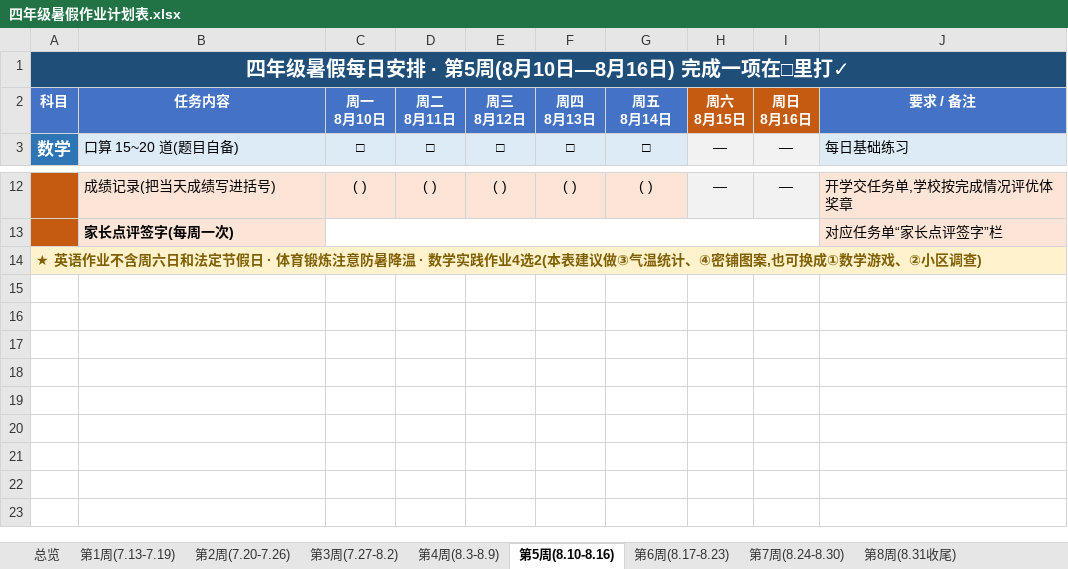
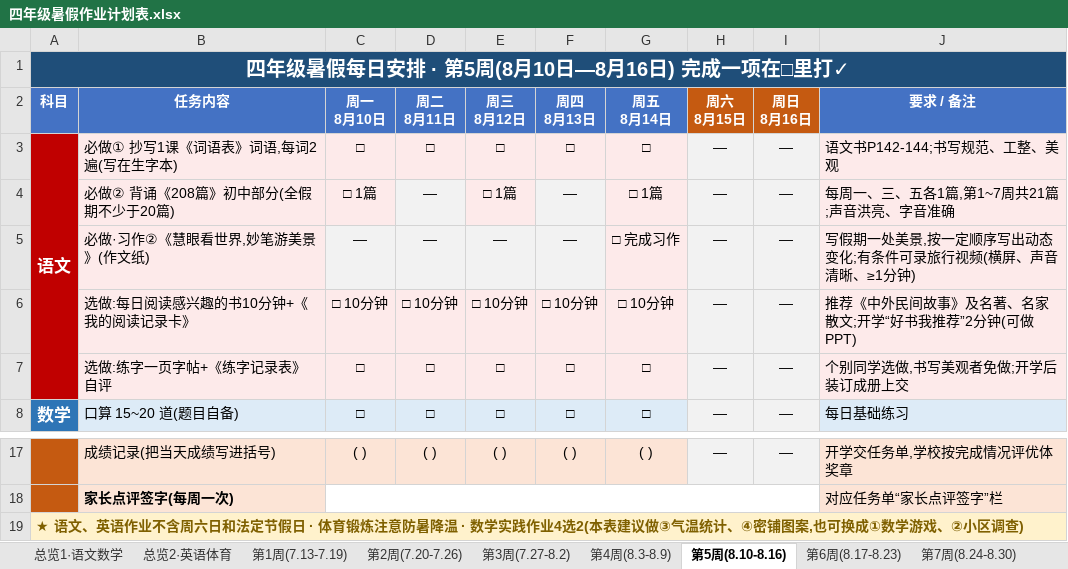
Before and after one commit to benyexi/android-flash-tool, an Excel workbook: summer-homework/四年级暑假作业计划表.xlsx, sheet 第5周(8.10-8.16), drawn as a sheet; only a part is shown, gaps mark what is left out; values as stored, in another font and other column widths than the file's, no borders; addresses are those after the commit; the diff names each change by its address in the sheet, - before the commit and + after, or states it on an @@ line.

```diff
--- a/summer-homework/四年级暑假作业计划表.xlsx (sheet 第5周(8.10-8.16))
+++ b/summer-homework/四年级暑假作业计划表.xlsx (sheet 第5周(8.10-8.16))
-sheet tab: 总览
+sheet tab: 总览1·语文数学
+sheet tab: 总览2·英语体育
+row 3: 语文 | 必做① 抄写1课《词语表》词语,每词2遍(写在生字本) | □ | □ | □ | □ | □ | — | — | 语文书P142-144;书写规范、工整、美观
+row 4:  | 必做② 背诵《208篇》初中部分(全假期不少于20篇) | □ 1篇 | — | □ 1篇 | — | □ 1篇 | — | — | 每周一、三、五各1篇,第1~7周共21篇;声音洪亮、字音准确
+row 5:  | 必做·习作②《慧眼看世界,妙笔游美景》(作文纸) | — | — | — | — | □ 完成习作 | — | — | 写假期一处美景,按一定顺序写出动态变化;有条件可录旅行视频(横屏、声音清晰、≥1分钟)
+row 6:  | 选做:每日阅读感兴趣的书10分钟+《我的阅读记录卡》 | □ 10分钟 | □ 10分钟 | □ 10分钟 | □ 10分钟 | □ 10分钟 | — | — | 推荐《中外民间故事》及名著、名家散文;开学“好书我推荐”2分钟(可做PPT)
+row 7:  | 选做:练字一页字帖+《练字记录表》自评 | □ | □ | □ | □ | □ | — | — | 个别同学选做,书写美观者免做;开学后装订成册上交
-A19 (科目): ★ 英语作业…
+A19 (科目): ★ 语文、英语作业…
```
Also changed, not shown: sheet 总览1·语文数学, sheet 第2周(7.20-7.26), sheet 第6周(8.17-8.23), sheet 第7周(8.24-8.30), sheet 第3周(7.27-8.2), sheet 第1周(7.13-7.19), 2 more sheets, 2 other files.
